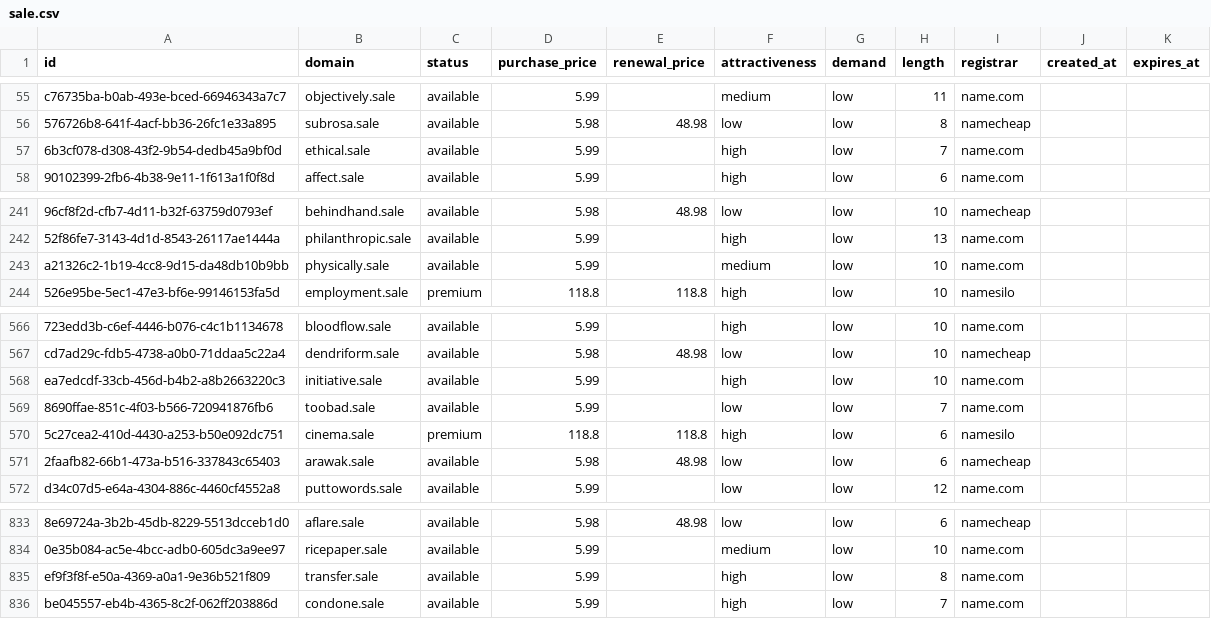
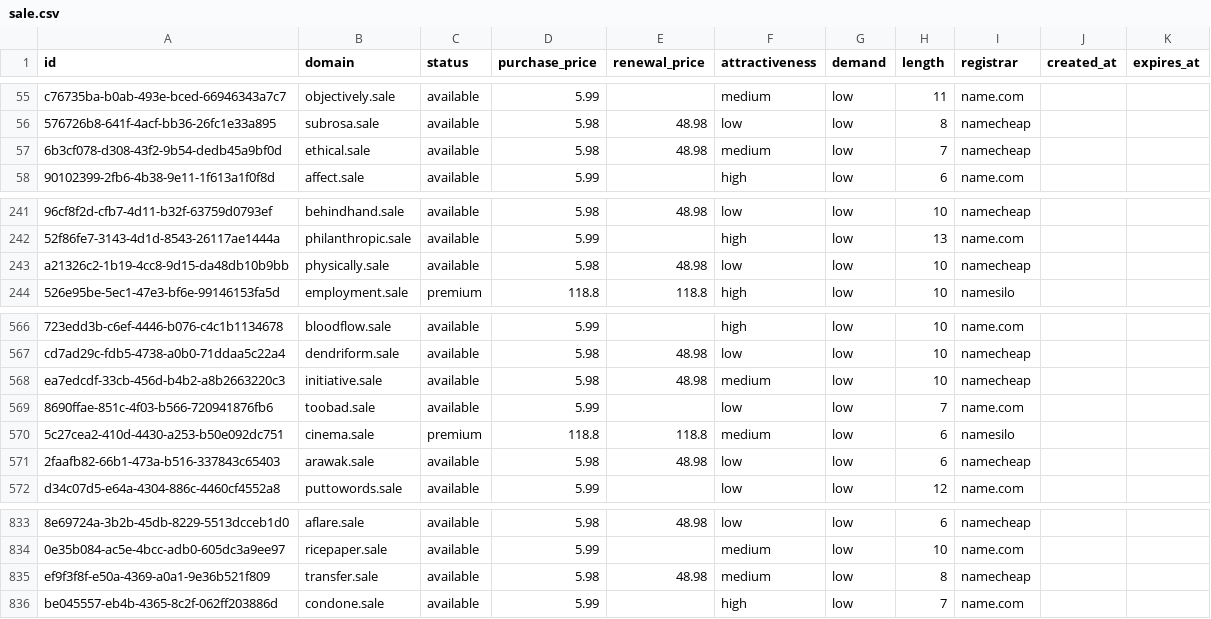
Before and after one commit to UniqueDomains/sale-oneword-domains, a CSV file: sale.csv, drawn as a sheet; only a part is shown, gaps mark what is left out; the diff names each change by its address in the sheet, - before the commit and + after, or states it on an @@ line.

Commit message:
Domains update

```diff
--- a/sale.csv
+++ b/sale.csv
-D57 (purchase_price): 5.99
+D57 (purchase_price): 5.98
-E57 (renewal_price): (empty)
+E57 (renewal_price): 48.98
-F57 (attractiveness): high
+F57 (attractiveness): medium
-I57 (registrar): name.com
+I57 (registrar): namecheap
-D243 (purchase_price): 5.99
+D243 (purchase_price): 5.98
-E243 (renewal_price): (empty)
+E243 (renewal_price): 48.98
-F243 (attractiveness): medium
+F243 (attractiveness): low
-I243 (registrar): name.com
+I243 (registrar): namecheap
-D568 (purchase_price): 5.99
+D568 (purchase_price): 5.98
-E568 (renewal_price): (empty)
+E568 (renewal_price): 48.98
-F568 (attractiveness): high
+F568 (attractiveness): medium
-I568 (registrar): name.com
+I568 (registrar): namecheap
-F570 (attractiveness): high
+F570 (attractiveness): medium
-D835 (purchase_price): 5.99
+D835 (purchase_price): 5.98
-E835 (renewal_price): (empty)
+E835 (renewal_price): 48.98
-F835 (attractiveness): high
+F835 (attractiveness): medium
-I835 (registrar): name.com
+I835 (registrar): namecheap
```
Also changed, not shown: 4 other files.
